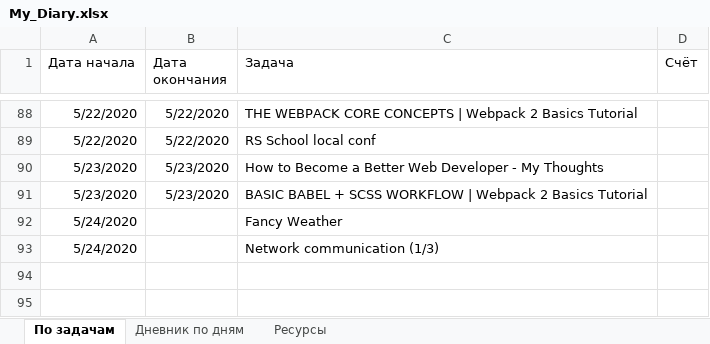
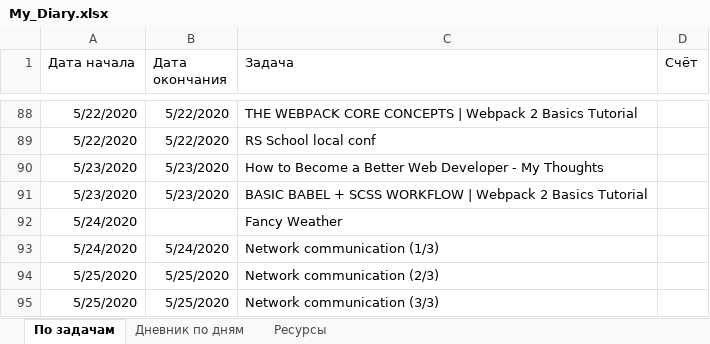
Before and after one commit to AndreiMedvedevSaratov/My_Learning_Diary, an Excel workbook: My_Diary.xlsx, sheet По задачам, drawn as a sheet; only a part is shown, gaps mark what is left out; values as stored, in another font and other column widths than the file's, no borders; the diff names each change by its address in the sheet, - before the commit and + after, or states it on an @@ line.

```diff
--- a/My_Diary.xlsx (sheet По задачам)
+++ b/My_Diary.xlsx (sheet По задачам)
-B93 (Дата окончания): (empty)
+B93 (Дата окончания): 5/24/2020
+row 94: 5/25/2020 | 5/25/2020 | Network communication (2/3)
+row 95: 5/25/2020 | 5/25/2020 | Network communication (3/3)
```
Also changed, not shown: sheet Дневник по дням, sheet Ресурсы.
